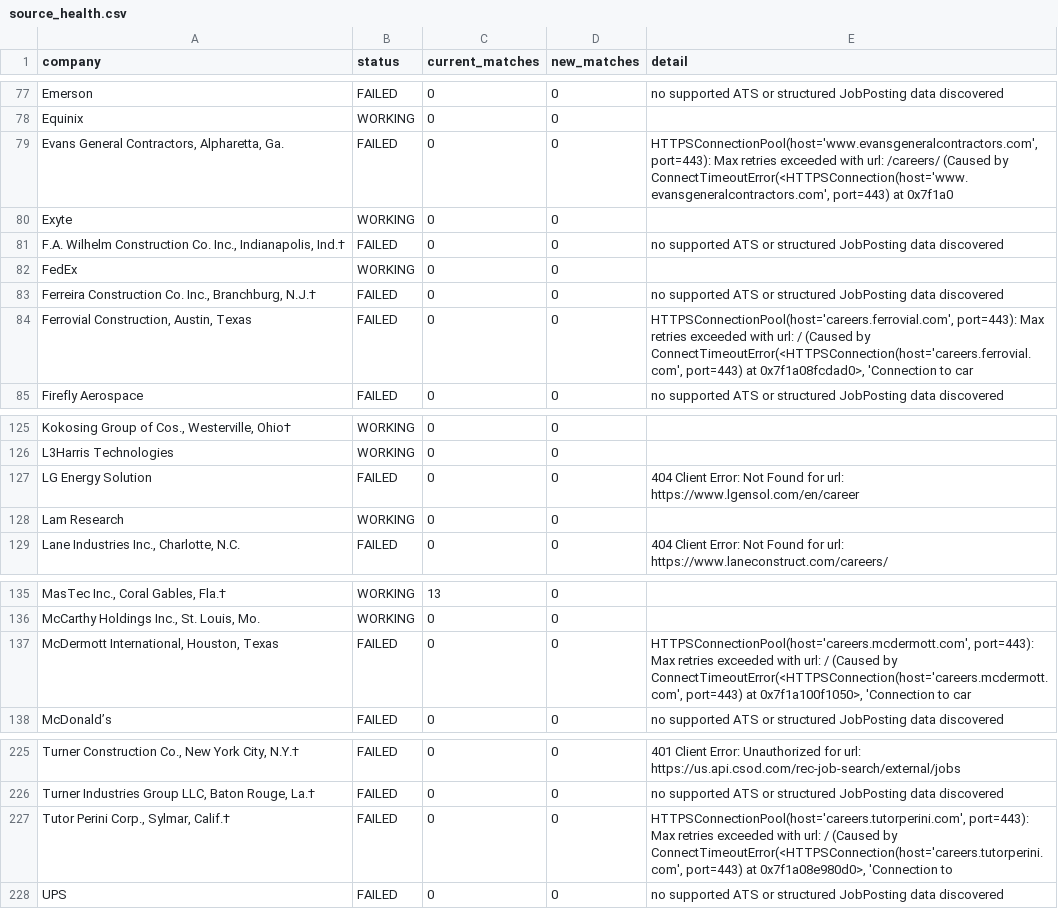
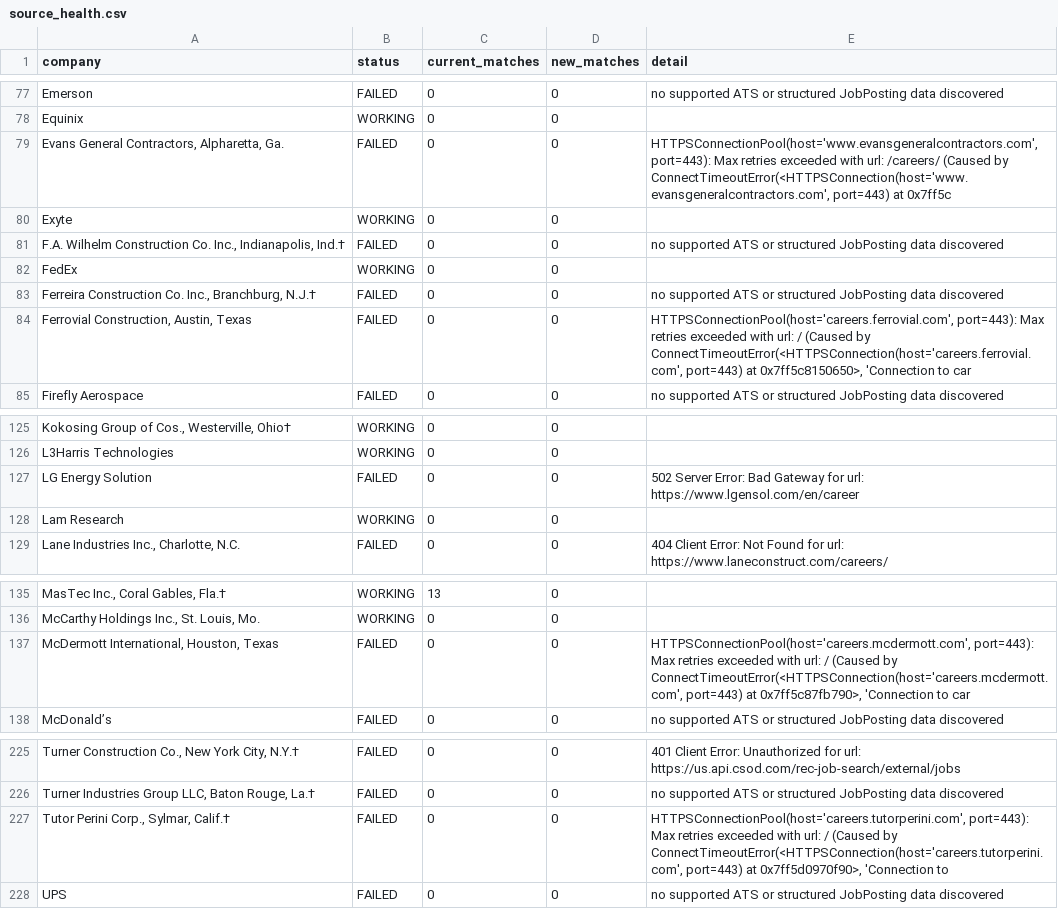
Before and after one commit to harsha271199/jp, a CSV file: source_health.csv, drawn as a sheet; only a part is shown, gaps mark what is left out; the diff names each change by its address in the sheet, - before the commit and + after, or states it on an @@ line.

```diff
--- a/source_health.csv
+++ b/source_health.csv
-E79 (detail): …port=443) at 0x7f1a0
+E79 (detail): …port=443) at 0x7ff5c
-E84 (detail): …port=443) at 0x7f1a08fcdad0>, 'Connection to…
+E84 (detail): …port=443) at 0x7ff5c8150650>, 'Connection to…
-E127 (detail): 404 Client Error: Not Found for url:…
+E127 (detail): 502 Server Error: Bad Gateway for url:…
-E137 (detail): …port=443) at 0x7f1a100f1050>, 'Connection to…
+E137 (detail): …port=443) at 0x7ff5c87fb790>, 'Connection to…
-E227 (detail): …port=443) at 0x7f1a08e980d0>, 'Connection to
+E227 (detail): …port=443) at 0x7ff5d0970f90>, 'Connection to
```
